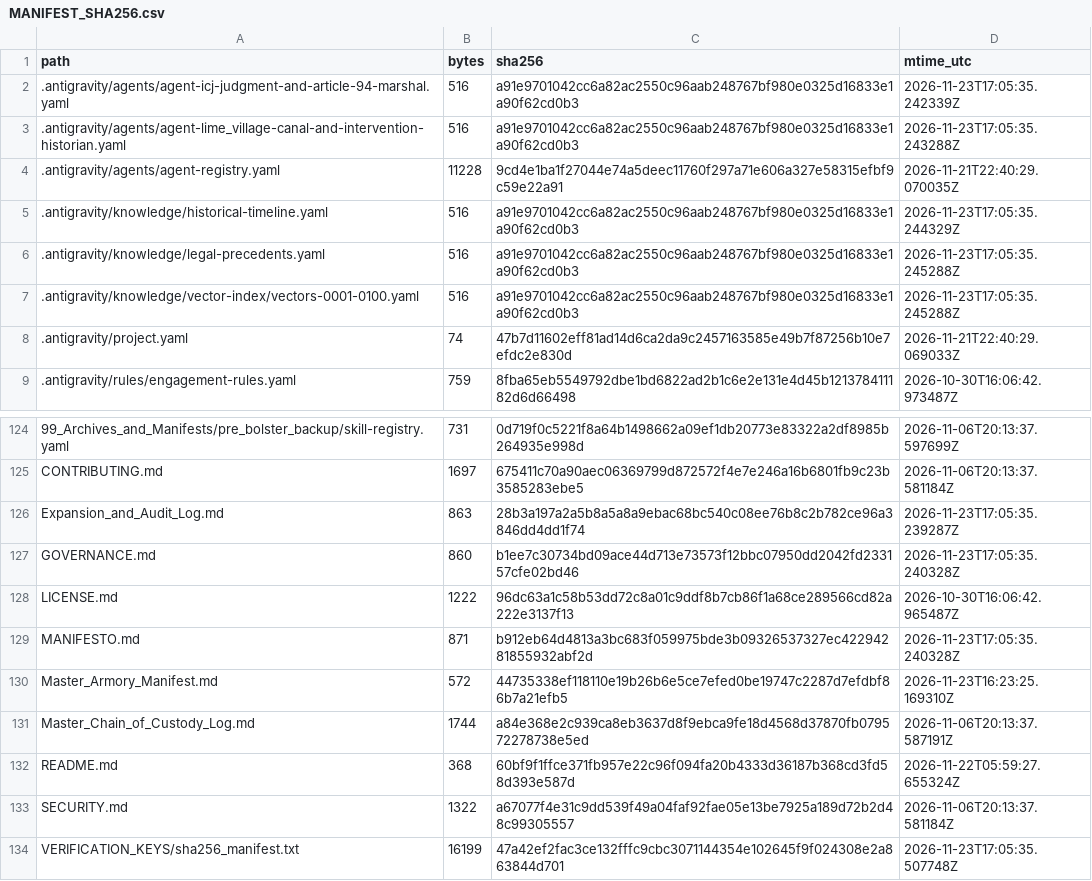
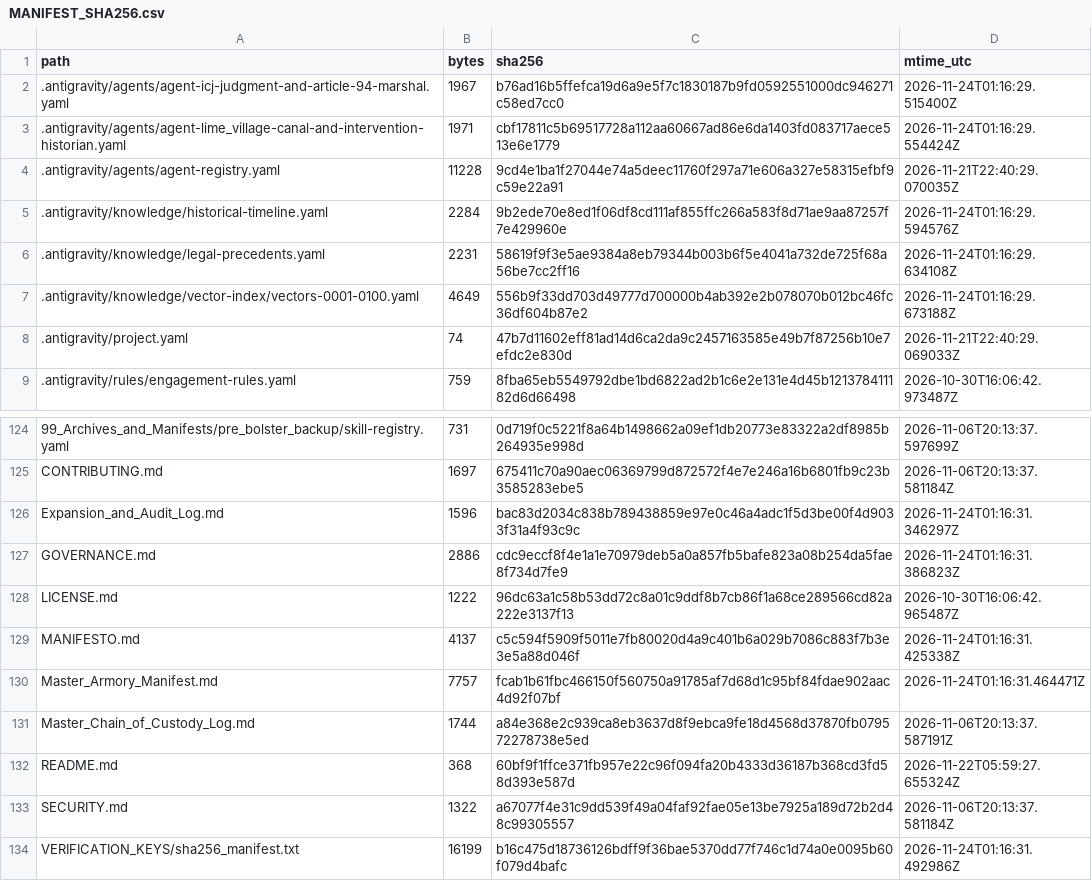
Before and after one commit to GlobalRestitutionAlliance/turtle-island-us-ak-lime-village-master-litigation, a CSV file: 99_Archives_and_Manifests/MANIFEST_SHA256.csv, drawn as a sheet; only a part is shown, gaps mark what is left out; the diff covers the shown part only.

```diff
--- a/99_Archives_and_Manifests/MANIFEST_SHA256.csv
+++ b/99_Archives_and_Manifests/MANIFEST_SHA256.csv
@@ -1,8 +1,8 @@
 path,bytes,sha256,mtime_utc
-.antigravity/agents/agent-icj-judgment-and-article-94-marshal.yaml,516,a91e9701042cc6a82ac2550c96aab248767bf980e0325d16833e1a90f62cd0b3,2026-11-23T17:05:35.242339Z
-.antigravity/agents/agent-lime_village-canal-and-intervention-historian.yaml,516,a91e9701042cc6a82ac2550c96aab248767bf980e0325d16833e1a90f62cd0b3,2026-11-23T17:05:35.243288Z
+.antigravity/agents/agent-icj-judgment-and-article-94-marshal.yaml,1967,b76ad16b5ffefca19d6a9e5f7c1830187b9fd0592551000dc946271c58ed7cc0,2026-11-24T01:16:29.515400Z
+.antigravity/agents/agent-lime_village-canal-and-intervention-historian.yaml,1971,cbf17811c5b69517728a112aa60667ad86e6da1403fd083717aece513e6e1779,2026-11-24T01:16:29.554424Z
 .antigravity/agents/agent-registry.yaml,11228,9cd4e1ba1f27044e74a5deec11760f297a71e606a327e58315efbf9c59e22a91,2026-11-21T22:40:29.070035Z
-.antigravity/knowledge/historical-timeline.yaml,516,a91e9701042cc6a82ac2550c96aab248767bf980e0325d16833e1a90f62cd0b3,2026-11-23T17:05:35.244329Z
-.antigravity/knowledge/legal-precedents.yaml,516,a91e9701042cc6a82ac2550c96aab248767bf980e0325d16833e1a90f62cd0b3,2026-11-23T17:05:35.245288Z
-.antigravity/knowledge/vector-index/vectors-0001-0100.yaml,516,a91e9701042cc6a82ac2550c96aab248767bf980e0325d16833e1a90f62cd0b3,2026-11-23T17:05:35.245288Z
+.antigravity/knowledge/historical-timeline.yaml,2284,9b2ede70e8ed1f06df8cd111af855ffc266a583f8d71ae9aa87257f7e429960e,2026-11-24T01:16:29.594576Z
+.antigravity/knowledge/legal-precedents.yaml,2231,58619f9f3e5ae9384a8eb79344b003b6f5e4041a732de725f68a56be7cc2ff16,2026-11-24T01:16:29.634108Z
+.antigravity/knowledge/vector-index/vectors-0001-0100.yaml,4649,556b9f33dd703d49777d700000b4ab392e2b078070b012bc46fc36df604b87e2,2026-11-24T01:16:29.673188Z
 .antigravity/project.yaml,74,47b7d11602eff81ad14d6ca2da9c2457163585e49b7f87256b10e7efdc2e830d,2026-11-21T22:40:29.069033Z
@@ -125,7 +125,7 @@ path,bytes,sha256,mtime_utc
 CONTRIBUTING.md,1697,675411c70a90aec06369799d872572f4e7e246a16b6801fb9c23b3585283ebe5,2026-11-06T20:13:37.581184Z
-Expansion_and_Audit_Log.md,863,28b3a197a2a5b8a5a8a9ebac68bc540c08ee76b8c2b782ce96a3846dd4dd1f74,2026-11-23T17:05:35.239287Z
-GOVERNANCE.md,860,b1ee7c30734bd09ace44d713e73573f12bbc07950dd2042fd233157cfe02bd46,2026-11-23T17:05:35.240328Z
+Expansion_and_Audit_Log.md,1596,bac83d2034c838b789438859e97e0c46a4adc1f5d3be00f4d9033f31a4f93c9c,2026-11-24T01:16:31.346297Z
+GOVERNANCE.md,2886,cdc9eccf8f4e1a1e70979deb5a0a857fb5bafe823a08b254da5fae8f734d7fe9,2026-11-24T01:16:31.386823Z
 LICENSE.md,1222,96dc63a1c58b53dd72c8a01c9ddf8b7cb86f1a68ce289566cd82a222e3137f13,2026-10-30T16:06:42.965487Z
-MANIFESTO.md,871,b912eb64d4813a3bc683f059975bde3b09326537327ec42294281855932abf2d,2026-11-23T17:05:35.240328Z
-Master_Armory_Manifest.md,572,44735338ef118110e19b26b6e5ce7efed0be19747c2287d7efdbf86b7a21efb5,2026-11-23T16:23:25.169310Z
+MANIFESTO.md,4137,c5c594f5909f5011e7fb80020d4a9c401b6a029b7086c883f7b3e3e5a88d046f,2026-11-24T01:16:31.425338Z
+Master_Armory_Manifest.md,7757,fcab1b61fbc466150f560750a91785af7d68d1c95bf84fdae902aac4d92f07bf,2026-11-24T01:16:31.464471Z
 Master_Chain_of_Custody_Log.md,1744,a84e368e2c939ca8eb3637d8f9ebca9fe18d4568d37870fb079572278738e5ed,2026-11-06T20:13:37.587191Z
@@ -133,2 +133,2 @@ README.md,368,60bf9f1ffce371fb957e22c96f094fa20b4333d36187b368cd3fd58d393e587d,2
 SECURITY.md,1322,a67077f4e31c9dd539f49a04faf92fae05e13be7925a189d72b2d48c99305557,2026-11-06T20:13:37.581184Z
-VERIFICATION_KEYS/sha256_manifest.txt,16199,47a42ef2fac3ce132fffc9cbc3071144354e102645f9f024308e2a863844d701,2026-11-23T17:05:35.507748Z
+VERIFICATION_KEYS/sha256_manifest.txt,16199,b16c475d18736126bdff9f36bae5370dd77f746c1d74a0e0095b60f079d4bafc,2026-11-24T01:16:31.492986Z
```
Also changed, not shown: 81 edited cells elsewhere in this file, 37 other files.
